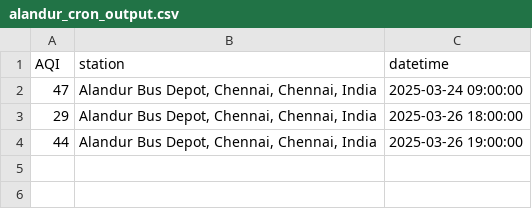
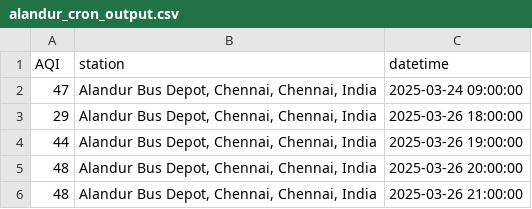
Before and after one commit to KrishnenduMR/ChennaiAir, a CSV file: static/data/alandur_cron_output.csv, drawn as a sheet.

```diff
--- a/static/data/alandur_cron_output.csv
+++ b/static/data/alandur_cron_output.csv
@@ -4 +4,3 @@ AQI,station,datetime
 44,"Alandur Bus Depot, Chennai, Chennai, India",2025-03-26 19:00:00
+48,"Alandur Bus Depot, Chennai, Chennai, India",2025-03-26 20:00:00
+48,"Alandur Bus Depot, Chennai, Chennai, India",2025-03-26 21:00:00
```
Also changed, not shown: data/cron_job_data/velachery_cron_output.csv, static/data/alandur_daily.csv, 16 other files.
